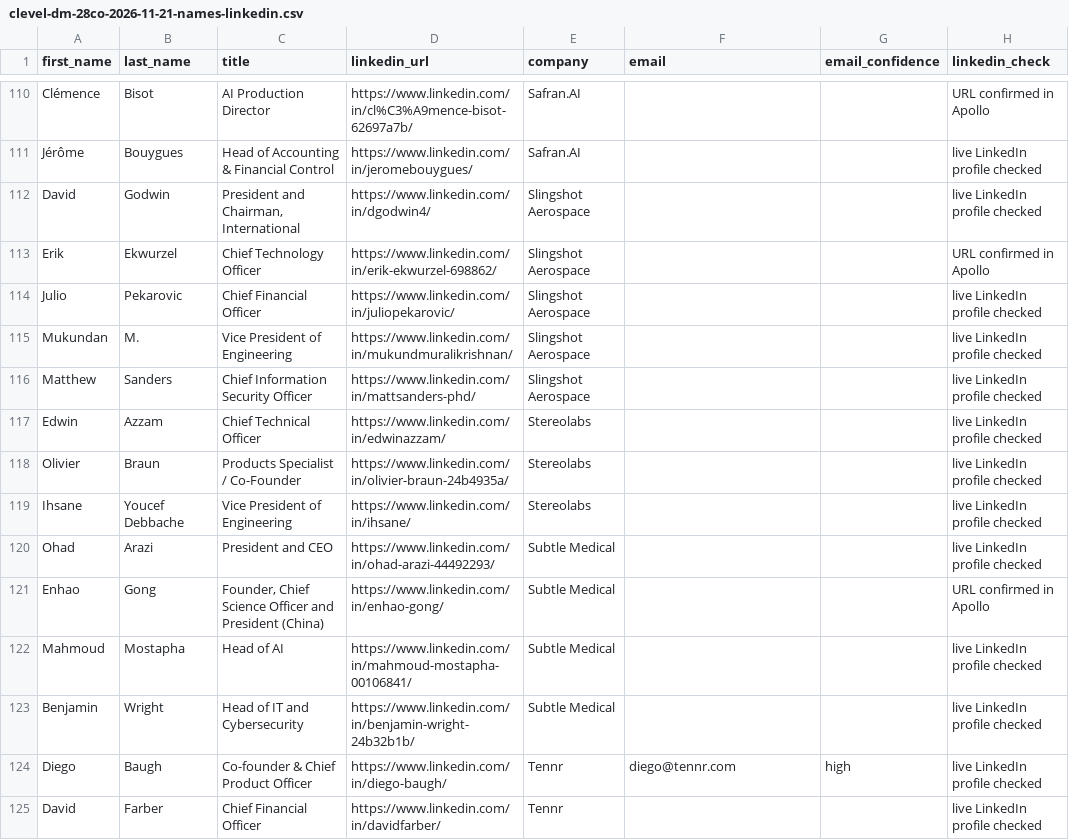
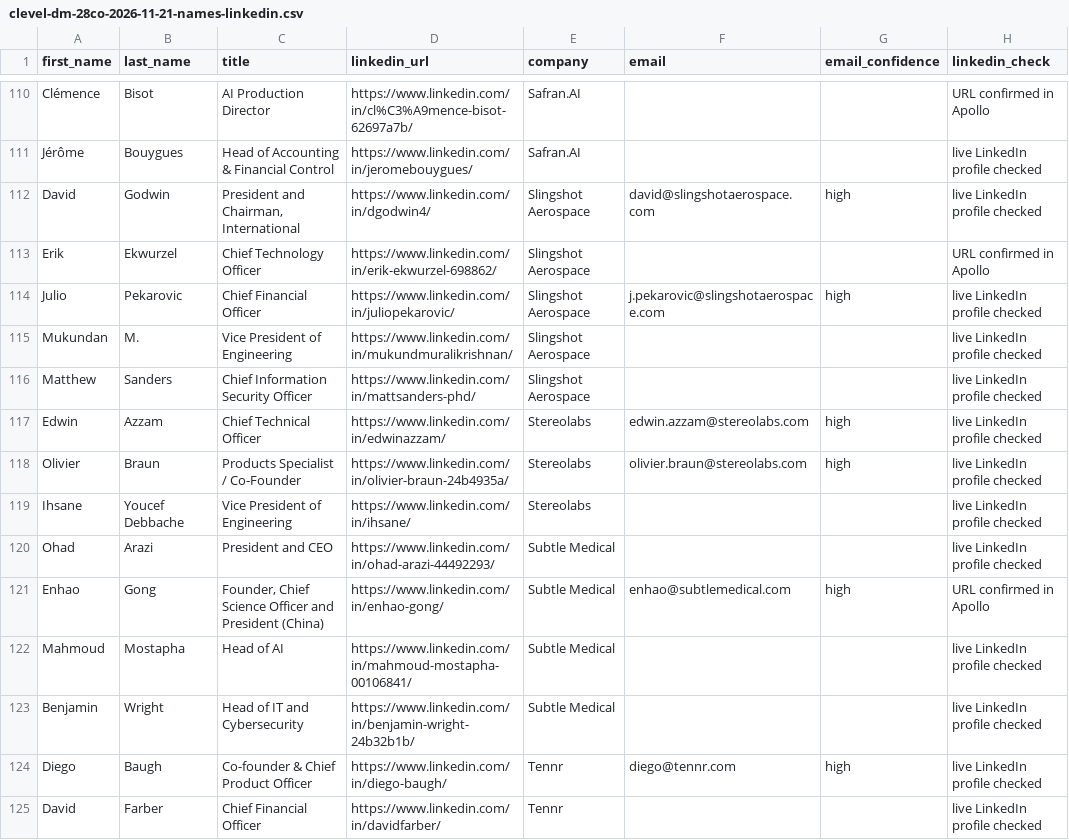
Before and after one commit to tarikraion/tarikraion, a CSV file: research/gpu-icp-2026-10/clevel-dm-28co-2026-11-21-names-linkedin.csv, drawn as a sheet; only a part is shown, gaps mark what is left out; the diff covers the shown part only.

```diff
--- a/research/gpu-icp-2026-10/clevel-dm-28co-2026-11-21-names-linkedin.csv
+++ b/research/gpu-icp-2026-10/clevel-dm-28co-2026-11-21-names-linkedin.csv
@@ -111,12 +111,12 @@ Clémence,Bisot,AI Production Director,https://www.linkedin.com/in/cl%C3%A9mence
 Jérôme,Bouygues,Head of Accounting & Financial Control,https://www.linkedin.com/in/jeromebouygues/,Safran.AI,,,live LinkedIn profile checked
-David,Godwin,"President and Chairman, International",https://www.linkedin.com/in/dgodwin4/,Slingshot Aerospace,,,live LinkedIn profile checked
+David,Godwin,"President and Chairman, International",https://www.linkedin.com/in/dgodwin4/,Slingshot Aerospace,david@slingshotaerospace.com,high,live LinkedIn profile checked
 Erik,Ekwurzel,Chief Technology Officer,https://www.linkedin.com/in/erik-ekwurzel-698862/,Slingshot Aerospace,,,URL confirmed in Apollo
-Julio,Pekarovic,Chief Financial Officer,https://www.linkedin.com/in/juliopekarovic/,Slingshot Aerospace,,,live LinkedIn profile checked
+Julio,Pekarovic,Chief Financial Officer,https://www.linkedin.com/in/juliopekarovic/,Slingshot Aerospace,j.pekarovic@slingshotaerospace.com,high,live LinkedIn profile checked
 Mukundan,M.,Vice President of Engineering,https://www.linkedin.com/in/mukundmuralikrishnan/,Slingshot Aerospace,,,live LinkedIn profile checked
 Matthew,Sanders,Chief Information Security Officer,https://www.linkedin.com/in/mattsanders-phd/,Slingshot Aerospace,,,live LinkedIn profile checked
-Edwin,Azzam,Chief Technical Officer,https://www.linkedin.com/in/edwinazzam/,Stereolabs,,,live LinkedIn profile checked
-Olivier,Braun,Products Specialist / Co-Founder,https://www.linkedin.com/in/olivier-braun-24b4935a/,Stereolabs,,,live LinkedIn profile checked
+Edwin,Azzam,Chief Technical Officer,https://www.linkedin.com/in/edwinazzam/,Stereolabs,edwin.azzam@stereolabs.com,high,live LinkedIn profile checked
+Olivier,Braun,Products Specialist / Co-Founder,https://www.linkedin.com/in/olivier-braun-24b4935a/,Stereolabs,olivier.braun@stereolabs.com,high,live LinkedIn profile checked
 Ihsane,Youcef Debbache,Vice President of Engineering,https://www.linkedin.com/in/ihsane/,Stereolabs,,,live LinkedIn profile checked
 Ohad,Arazi,President and CEO,https://www.linkedin.com/in/ohad-arazi-44492293/,Subtle Medical,,,live LinkedIn profile checked
-Enhao,Gong,"Founder, Chief Science Officer and President (China)",https://www.linkedin.com/in/enhao-gong/,Subtle Medical,,,URL confirmed in Apollo
+Enhao,Gong,"Founder, Chief Science Officer and President (China)",https://www.linkedin.com/in/enhao-gong/,Subtle Medical,enhao@subtlemedical.com,high,URL confirmed in Apollo
 Mahmoud,Mostapha,Head of AI,https://www.linkedin.com/in/mahmoud-mostapha-00106841/,Subtle Medical,,,live LinkedIn profile checked
```
Also changed, not shown: 124 edited cells elsewhere in this file, research/gpu-icp-2026-10/clevel-dm-28co-2026-11-21.csv, research/gpu-icp-2026-10/emails-gpu-buyers-2026-11-20.csv, 1 other file.
